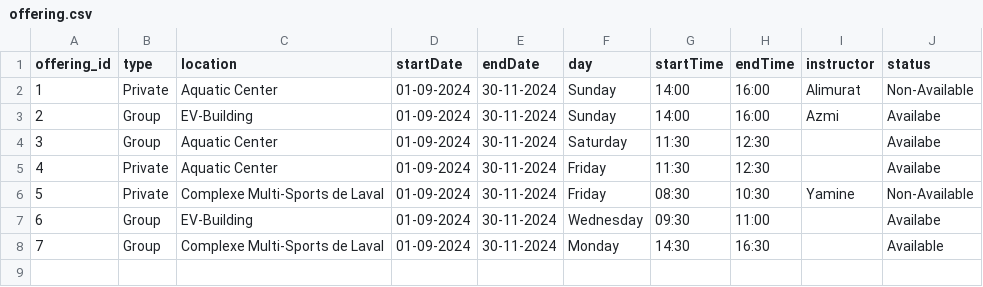
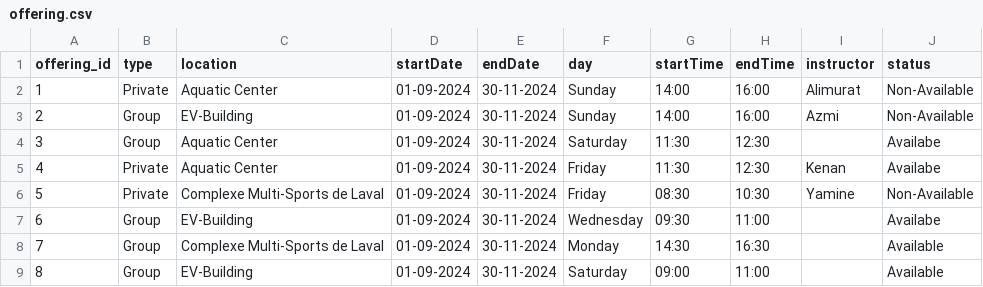
Before and after one commit to Azmi-21/342-Project, a CSV file: database/dbt/dbt_snowflake_project/seeds/offering.csv, drawn as a sheet.

```diff
--- a/database/dbt/dbt_snowflake_project/seeds/offering.csv
+++ b/database/dbt/dbt_snowflake_project/seeds/offering.csv
@@ -2,5 +2,5 @@ offering_id,type,location,startDate,endDate,day,startTime,endTime,instructor,sta
 1,Private,Aquatic Center, 01-09-2024,30-11-2024,Sunday,14:00,16:00,Alimurat,Non-Available
-2,Group, EV-Building,01-09-2024,30-11-2024,Sunday,14:00,16:00,Azmi,Availabe
+2,Group, EV-Building,01-09-2024,30-11-2024,Sunday,14:00,16:00,Azmi,Non-Available
 3,Group,Aquatic Center,01-09-2024,30-11-2024,Saturday,11:30,12:30,,Availabe
-4,Private,Aquatic Center,01-09-2024,30-11-2024,Friday,11:30,12:30,,Availabe
+4,Private,Aquatic Center,01-09-2024,30-11-2024,Friday,11:30,12:30,Kenan,Availabe
 5,Private,Complexe Multi-Sports de Laval,01-09-2024,30-11-2024,Friday,08:30,10:30,Yamine,Non-Available
@@ -8 +8,2 @@ offering_id,type,location,startDate,endDate,day,startTime,endTime,instructor,sta
 7,Group,Complexe Multi-Sports de Laval,01-09-2024,30-11-2024,Monday,14:30,16:30,,Available
+8,Group,EV-Building,01-09-2024,30-11-2024,Saturday,09:00,11:00,,Available
```
Also changed, not shown: 6 other files.
